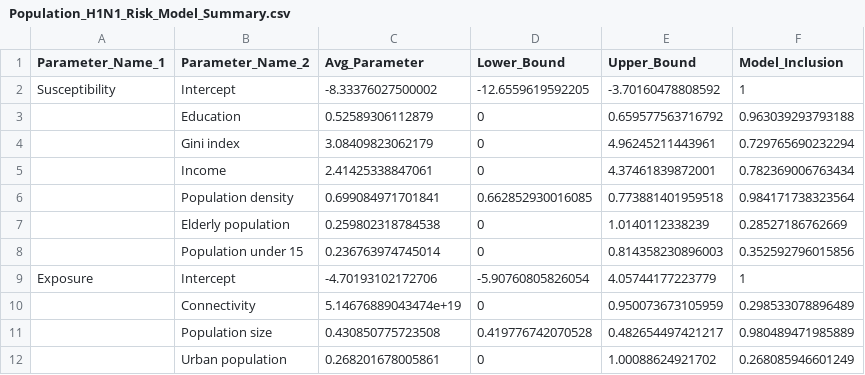
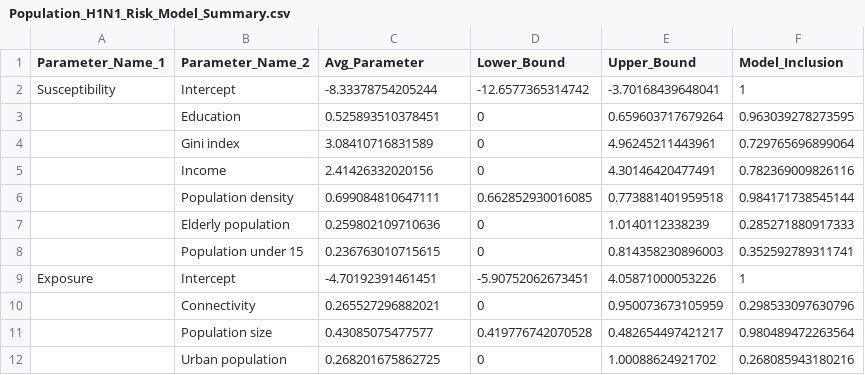
Before and after one commit to WellsRC/H5N1, a CSV file: Population_H1N1_Risk_Model_Summary.csv, drawn as a sheet.

```diff
--- a/Population_H1N1_Risk_Model_Summary.csv
+++ b/Population_H1N1_Risk_Model_Summary.csv
@@ -1,12 +1,12 @@
 Parameter_Name_1,Parameter_Name_2,Avg_Parameter,Lower_Bound,Upper_Bound,Model_Inclusion
-Susceptibility,Intercept,-8.33376027500002,-12.6559619592205,-3.70160478808592,1
-,Education,0.52589306112879,0,0.659577563716792,0.963039293793188
-,Gini index,3.08409823062179,0,4.96245211443961,0.729765690232294
-,Income,2.41425338847061,0,4.37461839872001,0.782369006763434
-,Population density,0.699084971701841,0.662852930016085,0.773881401959518,0.984171738323564
-,Elderly population,0.259802318784538,0,1.0140112338239,0.28527186762669
-,Population under 15,0.236763974745014,0,0.814358230896003,0.352592796015856
-Exposure,Intercept,-4.70193102172706,-5.90760805826054,4.05744177223779,1
-,Connectivity,5.14676889043474e+19,0,0.950073673105959,0.298533078896489
-,Population size,0.430850775723508,0.419776742070528,0.482654497421217,0.980489471985889
-,Urban population,0.268201678005861,0,1.00088624921702,0.268085946601249
+Susceptibility,Intercept,-8.33378754205244,-12.6577365314742,-3.70168439648041,1
+,Education,0.525893510378451,0,0.659603717679264,0.963039278273595
+,Gini index,3.08410716831589,0,4.96245211443961,0.729765696899064
+,Income,2.41426332020156,0,4.30146420477491,0.782369009826116
+,Population density,0.699084810647111,0.662852930016085,0.773881401959518,0.984171738545144
+,Elderly population,0.259802109710636,0,1.0140112338239,0.285271880917333
+,Population under 15,0.236763010715615,0,0.814358230896003,0.352592789311741
+Exposure,Intercept,-4.70192391461451,-5.90752062673451,4.05871000053226,1
+,Connectivity,0.265527296882021,0,0.950073673105959,0.298533097630796
+,Population size,0.43085075477577,0.419776742070528,0.482654497421217,0.980489472263564
+,Urban population,0.268201675862725,0,1.00088624921702,0.268085943180216
```
Also changed, not shown: Population_COVID_Risk_Model_Summary.csv, 27 other files.
